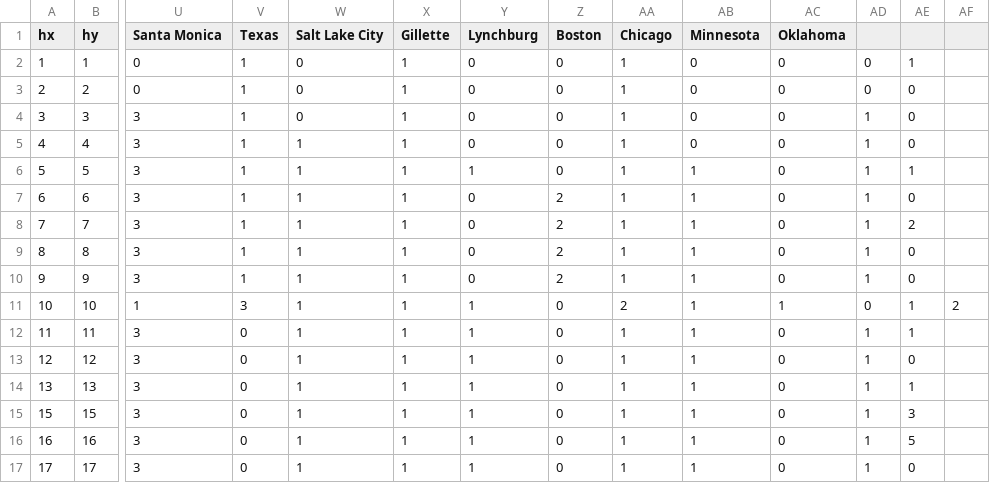
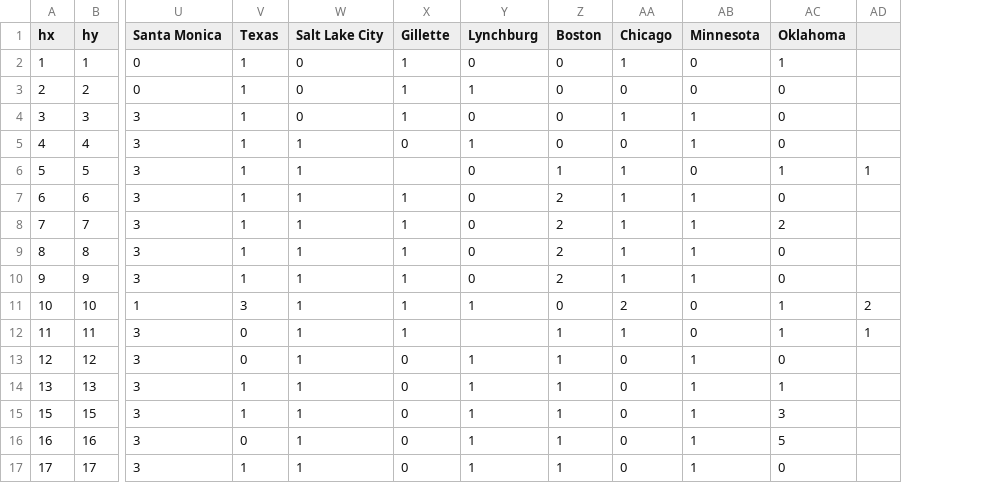
Before and after one commit to MORAKEB/data, a CSV file: data2.csv, drawn as a sheet; only a part is shown, gaps mark what is left out; removed rows and columns are numbered as before the commit, all else as after; the diff covers the shown part only; the diff names each change by its address in the sheet, - before the commit and + after, or states it on an @@ line.

Commit message:
Update data2.csv

```diff
--- a/data2.csv
+++ b/data2.csv
-column AD, rows 2-17: 0 | 0 | 1 | 1 | 1 | 1 | 1 | 1 | 1 | 0 | 1 | 1 | 1 | 1 | 1 | 1
-column AE, rows 2-17: 1 | 0 | 0 | 0 | 1 | 0 | 2 | 0 | 0 | 1 | 1 | 0 | 1 | 3 | 5 | 0
-AC2 (Oklahoma): 0
+AC2 (Oklahoma): 1
-Y3 (Lynchburg): 0
+Y3 (Lynchburg): 1
-AA3 (Chicago): 1
+AA3 (Chicago): 0
-AB4:AB5 (Minnesota): 0
+AB4:AB5 (Minnesota): 1
-X5 (Gillette): 1
+X5 (Gillette): 0
-Y5 (Lynchburg): 0
+Y5 (Lynchburg): 1
-AA5 (Chicago): 1
+AA5 (Chicago): 0
-X6 (Gillette): 1
+X6 (Gillette): (empty)
-Y6 (Lynchburg): 1
+Y6 (Lynchburg): 0
-Z6 (Boston): 0
+Z6 (Boston): 1
-AB6 (Minnesota): 1
+AB6 (Minnesota): 0
-AC6 (Oklahoma): 0
+AC6 (Oklahoma): 1
-AD6: (empty)
+AD6: 1
-AC8 (Oklahoma): 0
+AC8 (Oklahoma): 2
-AB11:AB12 (Minnesota): 1
+AB11:AB12 (Minnesota): 0
-Y12 (Lynchburg): 1
+Y12 (Lynchburg): (empty)
-Z12:Z17 (Boston): 0
+Z12:Z17 (Boston): 1
-AC12 (Oklahoma): 0
+AC12 (Oklahoma): 1
-AD12: (empty)
+AD12: 1
-X13:X17 (Gillette): 1
+X13:X17 (Gillette): 0
-AA13:AA17 (Chicago): 1
+AA13:AA17 (Chicago): 0
-V14:V15 (Texas): 0
+V14:V15 (Texas): 1
-AC14 (Oklahoma): 0
+AC14 (Oklahoma): 1
-AC15 (Oklahoma): 0
+AC15 (Oklahoma): 3
-AC16 (Oklahoma): 0
+AC16 (Oklahoma): 5
-V17 (Texas): 0
+V17 (Texas): 1
```
Also changed, not shown: 47 edited cells elsewhere in this file.
